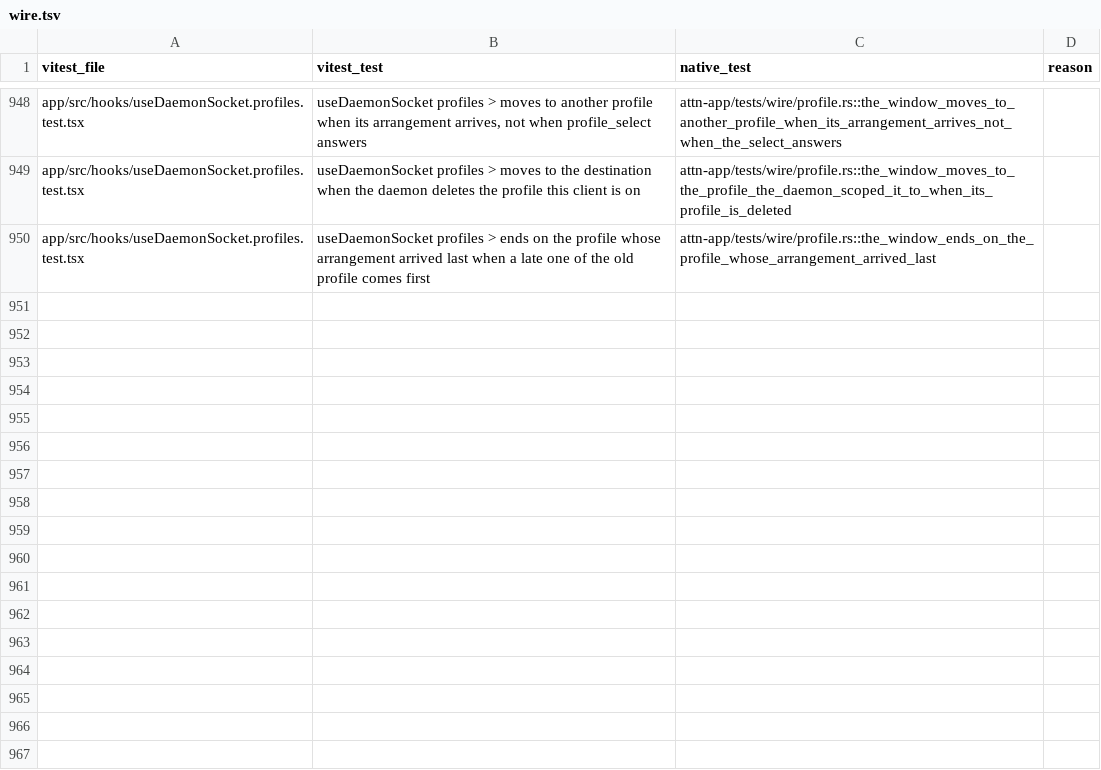
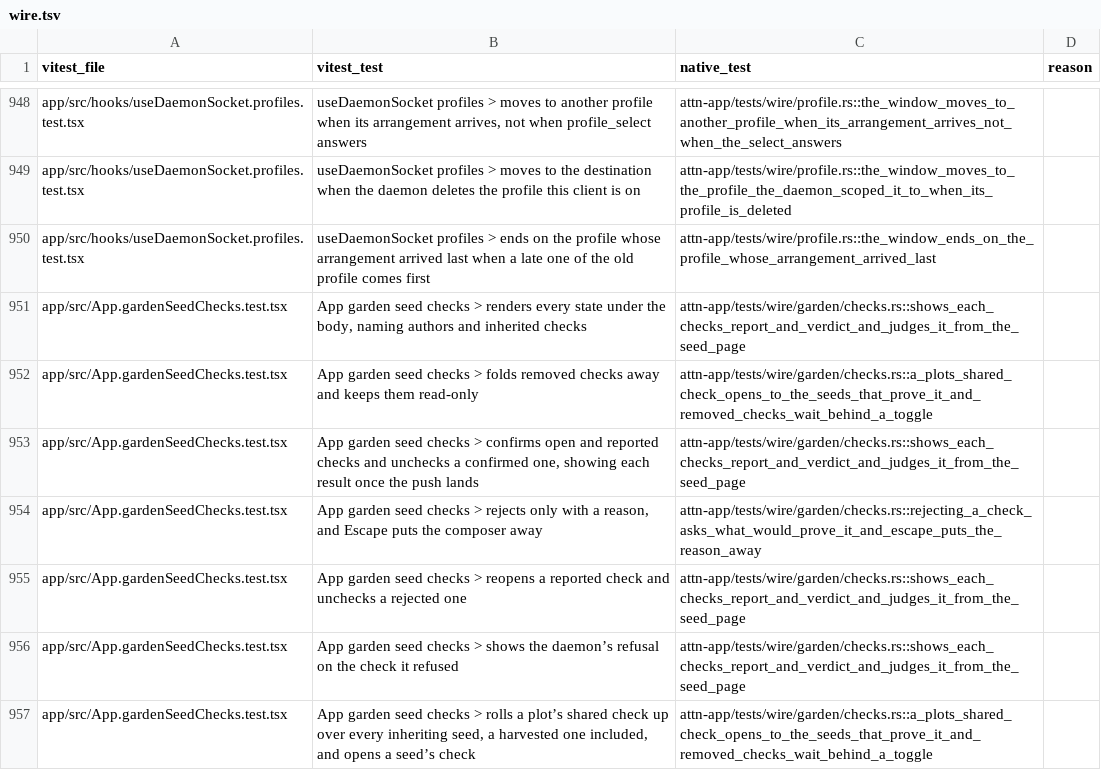
Before and after one commit to SolenesInc/attn, a TSV file: native/parity/wire.tsv, drawn as a sheet; only a part is shown, gaps mark what is left out; the diff names each change by its address in the sheet, - before the commit and + after, or states it on an @@ line.

```diff
--- a/native/parity/wire.tsv
+++ b/native/parity/wire.tsv
+row 951: app/src/App.gardenSeedChecks.test.tsx | App garden seed checks > renders every state under the body, naming authors and inherited checks | attn-app/tests/wire/garden/checks.rs::shows_each_checks_report_and_verdict_and_judges_it_from_the_seed_page
+row 952: app/src/App.gardenSeedChecks.test.tsx | App garden seed checks > folds removed checks away and keeps them read-only | attn-app/tests/wire/garden/checks.rs::a_plots_shared_check_opens_to_the_seeds_that_prove_it_and_removed_checks_wait_behind_a_toggle
+row 953: app/src/App.gardenSeedChecks.test.tsx | App garden seed checks > confirms open and reported checks and unchecks a confirmed one, showing each result once the push lands | attn-app/tests/wire/garden/checks.rs::shows_each_checks_report_and_verdict_and_judges_it_from_the_seed_page
+row 954: app/src/App.gardenSeedChecks.test.tsx | App garden seed checks > rejects only with a reason, and Escape puts the composer away | attn-app/tests/wire/garden/checks.rs::rejecting_a_check_asks_what_would_prove_it_and_escape_puts_the_reason_away
+row 955: app/src/App.gardenSeedChecks.test.tsx | App garden seed checks > reopens a reported check and unchecks a rejected one | attn-app/tests/wire/garden/checks.rs::shows_each_checks_report_and_verdict_and_judges_it_from_the_seed_page
+row 956: app/src/App.gardenSeedChecks.test.tsx | App garden seed checks > shows the daemon’s refusal on the check it refused | attn-app/tests/wire/garden/checks.rs::shows_each_checks_report_and_verdict_and_judges_it_from_the_seed_page
+row 957: app/src/App.gardenSeedChecks.test.tsx | App garden seed checks > rolls a plot’s shared check up over every inheriting seed, a harvested one included, and opens a seed’s check | attn-app/tests/wire/garden/checks.rs::a_plots_shared_check_opens_to_the_seeds_that_prove_it_and_removed_checks_wait_behind_a_toggle
```
Also changed, not shown: 9 other files.
